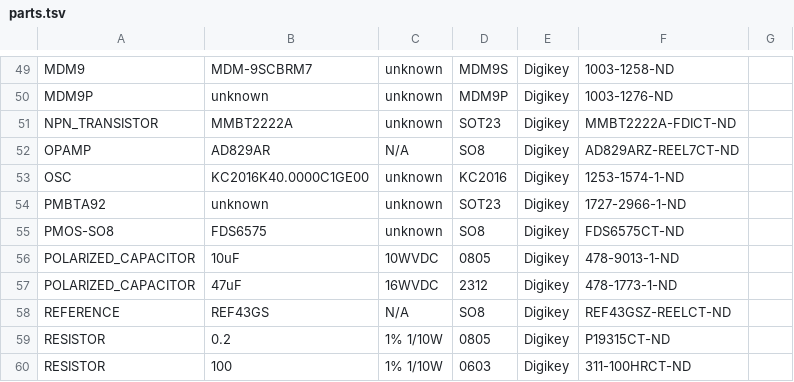
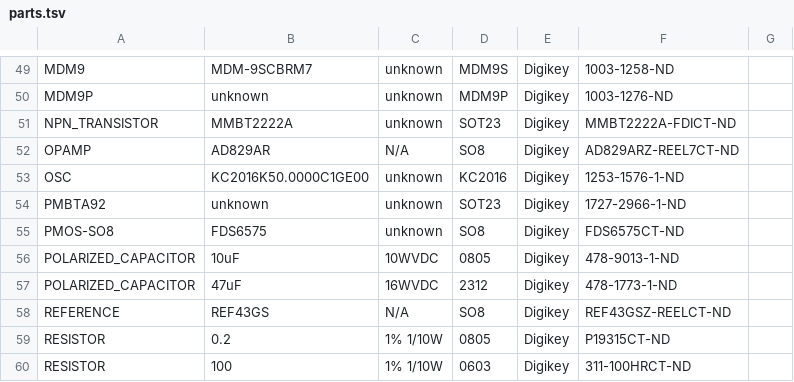
Before and after one commit to noqsi/Mcadam, a TSV file: Circuits/Schematic/parts.tsv, drawn as a sheet; only a part is shown, gaps mark what is left out.

```diff
--- a/Circuits/Schematic/parts.tsv
+++ b/Circuits/Schematic/parts.tsv
@@ -52,3 +52,3 @@ NPN_TRANSISTOR	MMBT2222A	unknown	SOT23	Digikey	MMBT2222A-FDICT-ND
 OPAMP	AD829AR	N/A	SO8	Digikey	AD829ARZ-REEL7CT-ND
-OSC	KC2016K40.0000C1GE00	unknown	KC2016	Digikey	1253-1574-1-ND
+OSC	KC2016K50.0000C1GE00	unknown	KC2016	Digikey	1253-1576-1-ND
 PMBTA92	unknown	unknown	SOT23	Digikey	1727-2966-1-ND
```
Also changed, not shown: Circuits/Schematic/ProASICpins.tsv, 5 other files.
